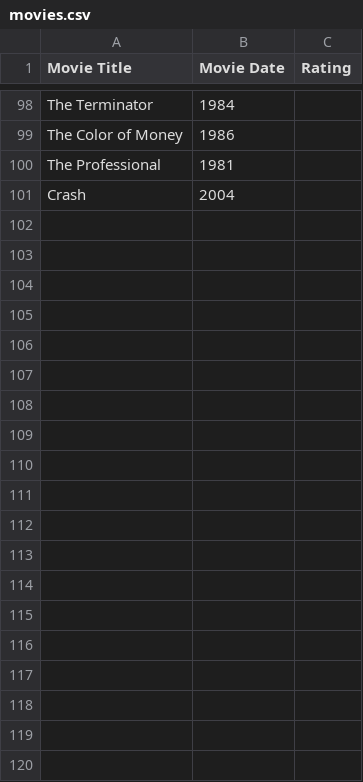
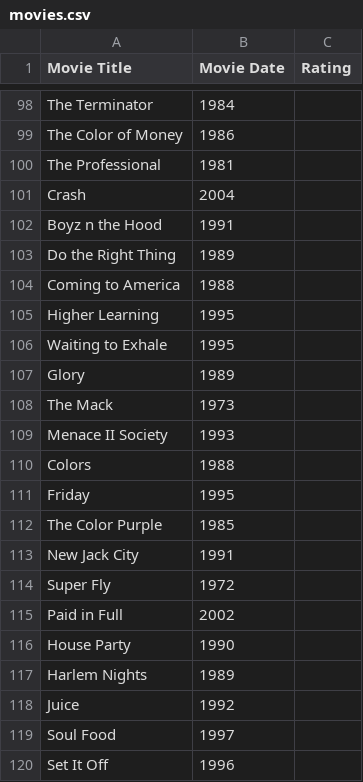
Before and after one commit to daijourw/SI206Project, a CSV file: movies.csv, drawn as a sheet; only a part is shown, gaps mark what is left out; the diff covers the shown part only; the diff names each change by its address in the sheet, - before the commit and + after, or states it on an @@ line.

Commit message:
2movielsts

```diff
--- a/movies.csv
+++ b/movies.csv
+row 102: Boyz n the Hood | 1991
+row 103: Do the Right Thing | 1989
+row 104: Coming to America | 1988
+row 105: Higher Learning | 1995
+row 106: Waiting to Exhale | 1995
+row 107: Glory | 1989
+row 108: The Mack | 1973
+row 109: Menace II Society | 1993
+row 110: Colors | 1988
+row 111: Friday | 1995
+row 112: The Color Purple | 1985
+row 113: New Jack City | 1991
+row 114: Super Fly | 1972
+row 115: Paid in Full | 2002
+row 116: House Party | 1990
+row 117: Harlem Nights | 1989
+row 118: Juice | 1992
+row 119: Soul Food | 1997
+row 120: Set It Off | 1996
```
Also changed, not shown: 81 added rows elsewhere in this file, 1 other file.
